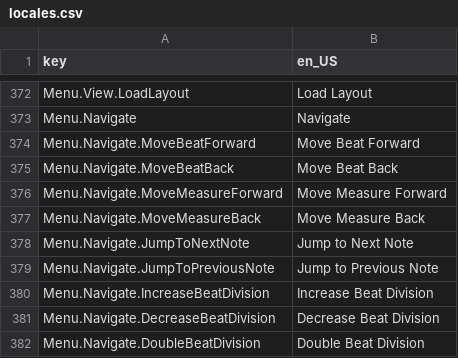
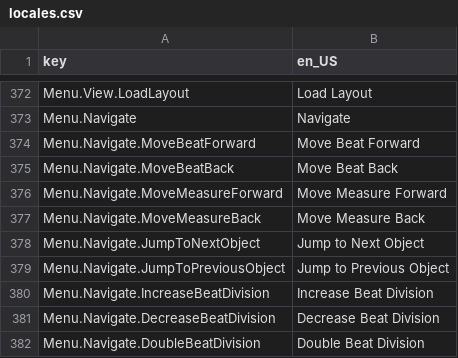
Before and after one commit to Yasu3D/SaturnEdit, a CSV file: SaturnEdit/Assets/Locales/locales.csv, drawn as a sheet; only a part is shown, gaps mark what is left out.

Commit message:
implement navigate menu and pointer wheel movement, fix shortcut binding bug, polish

```diff
--- a/SaturnEdit/Assets/Locales/locales.csv
+++ b/SaturnEdit/Assets/Locales/locales.csv
@@ -377,4 +377,4 @@ Menu.Navigate.MoveMeasureForward,Move Measure Forward
 Menu.Navigate.MoveMeasureBack,Move Measure Back
-Menu.Navigate.JumpToNextNote,Jump to Next Note
-Menu.Navigate.JumpToPreviousNote,Jump to Previous Note
+Menu.Navigate.JumpToNextObject,Jump to Next Object
+Menu.Navigate.JumpToPreviousObject,Jump to Previous Object
 Menu.Navigate.IncreaseBeatDivision,Increase Beat Division
```
Also changed, not shown: 22 other files.
